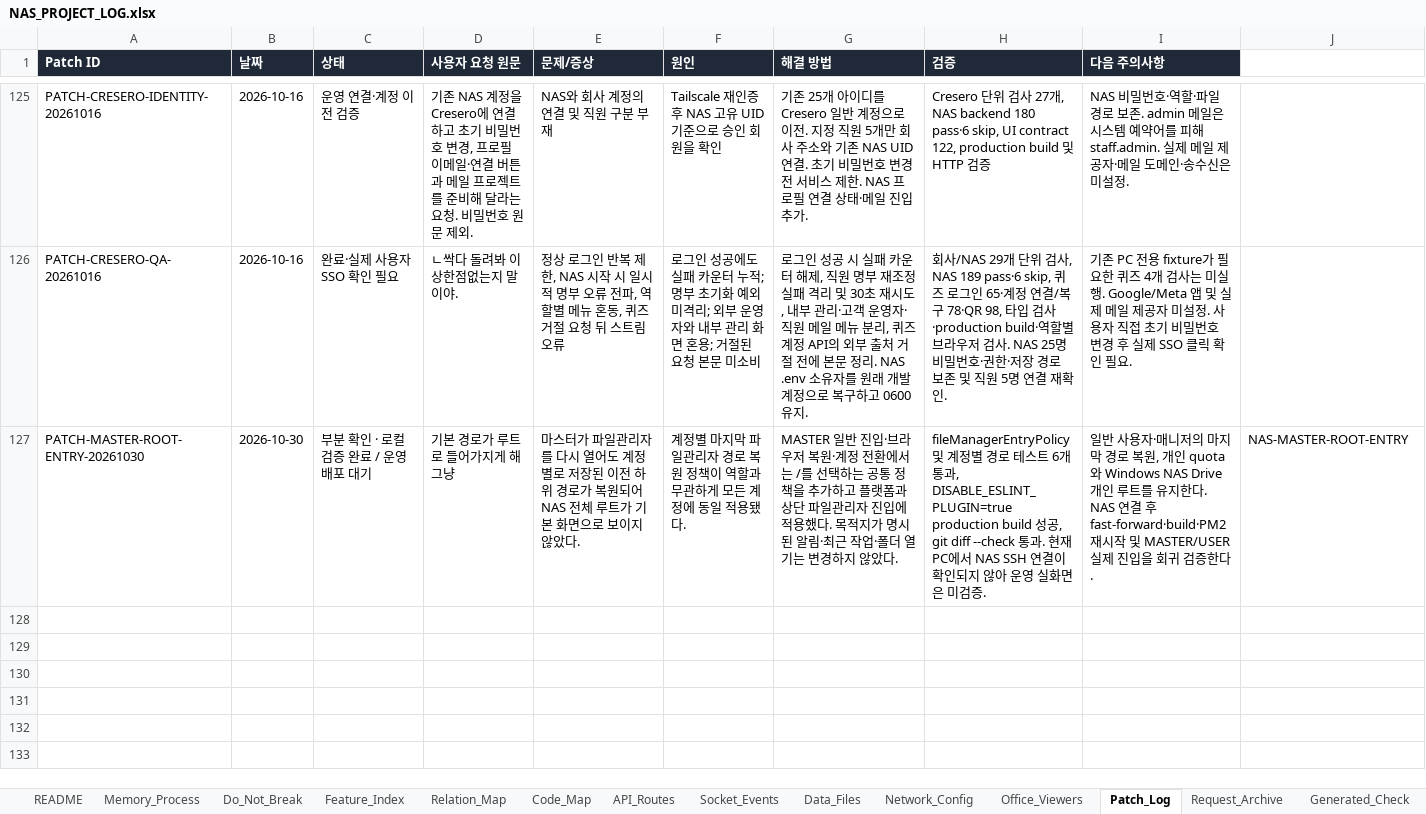
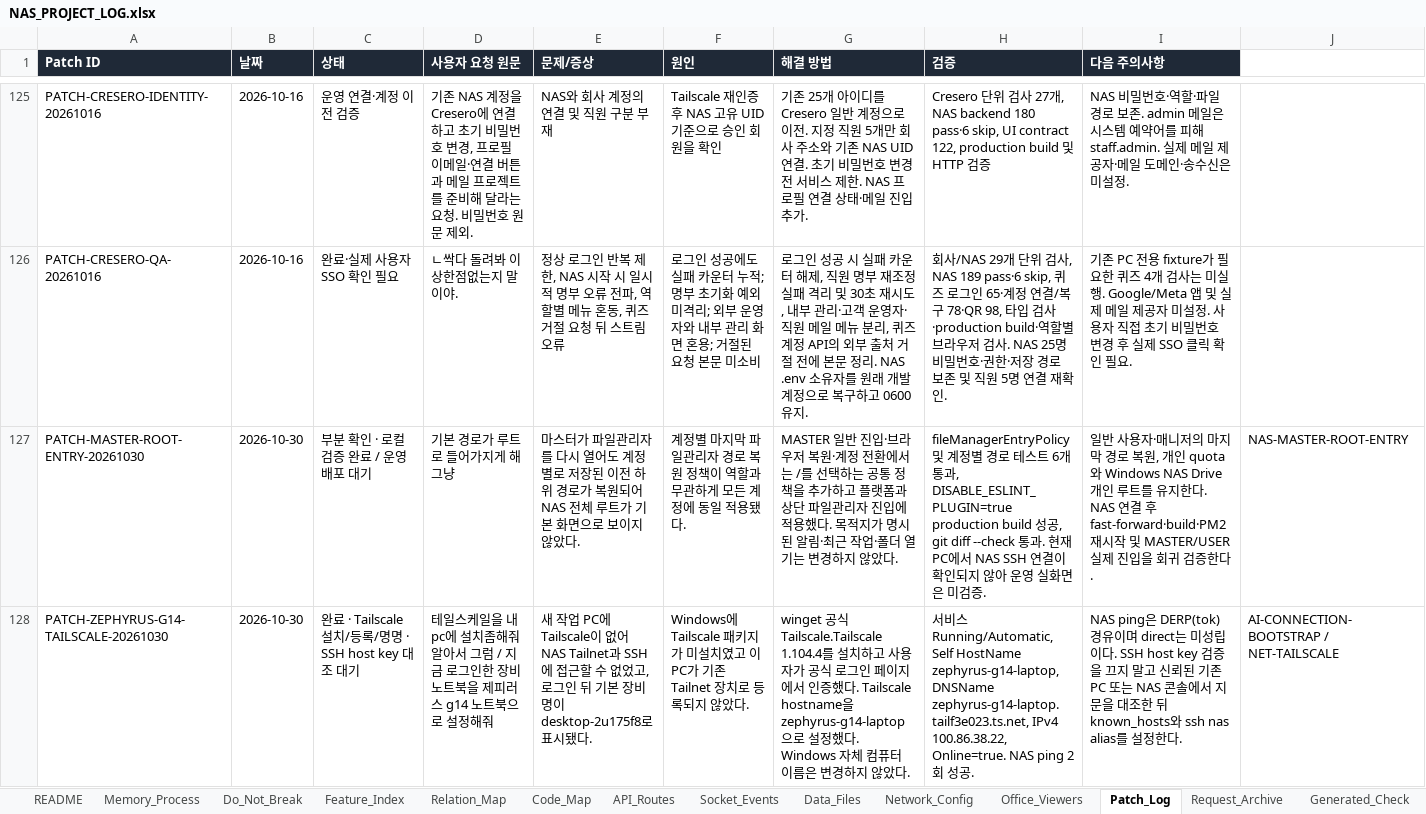
Before and after one commit to CLim020924/NAS_dev, an Excel workbook: docs/NAS_PROJECT_LOG.xlsx, sheet Patch_Log, drawn as a sheet; only a part is shown, gaps mark what is left out; values as stored, in another font and other column widths than the file's, no borders; rows hold the shown columns only; the diff names each change by its address in the sheet, - before the commit and + after, or states it on an @@ line.

Commit message:
docs: record Zephyrus G14 Tailscale setup

```diff
--- a/docs/NAS_PROJECT_LOG.xlsx (sheet Patch_Log)
+++ b/docs/NAS_PROJECT_LOG.xlsx (sheet Patch_Log)
+row 128: PATCH-ZEPHYRUS-G14-TAILSCALE-20261030 | 2026-10-30 | 완료 · Tailscale 설치/등록/명명 · SSH host key 대조 대기 | 테일스케일을 내 pc에 설치좀해줘 알아서 그럼 / 지금 로그인한 장비 노트북을 제피러스 g14 노트북으로 설정해줘 | 새 작업 PC에 Tailscale이 없어 NAS Tailnet과 SSH에 접근할 수 없었고, 로그인 뒤 기본 장비명이 desktop-2u175f8로 표시됐다. | Windows에 Tailscale 패키지가 미설치였고 이 PC가 기존 Tailnet 장치로 등록되지 않았다. | winget 공식 Tailscale.Tailscale 1.104.4를 설치하고 사용자가 공식 로그인 페이지에서 인증했다. Tailscale hostname을 zephyrus-g14-laptop으로 설정했다. Windows 자체 컴퓨터 이름은 변경하지 않았다. | 서비스 Running/Automatic, Self HostName zephyrus-g14-laptop, DNSName zephyrus-g14-laptop.tailf3e023.ts.net, IPv4 100.86.38.22, Online=true. NAS ping 2회 성공. | NAS ping은 DERP(tok) 경유이며 direct는 미성립이다. SSH host key 검증을 끄지 말고 신뢰된 기존 PC 또는 NAS 콘솔에서 지문을 대조한 뒤 known_hosts와 ssh nas alias를 설정한다. | AI-CONNECTION-BOOTSTRAP / NET-TAILSCALE
```
Also changed, not shown: sheet 보류 작업, sheet Generated_Check, sheet Network_Config, sheet Request_Archive, 1 other file.
